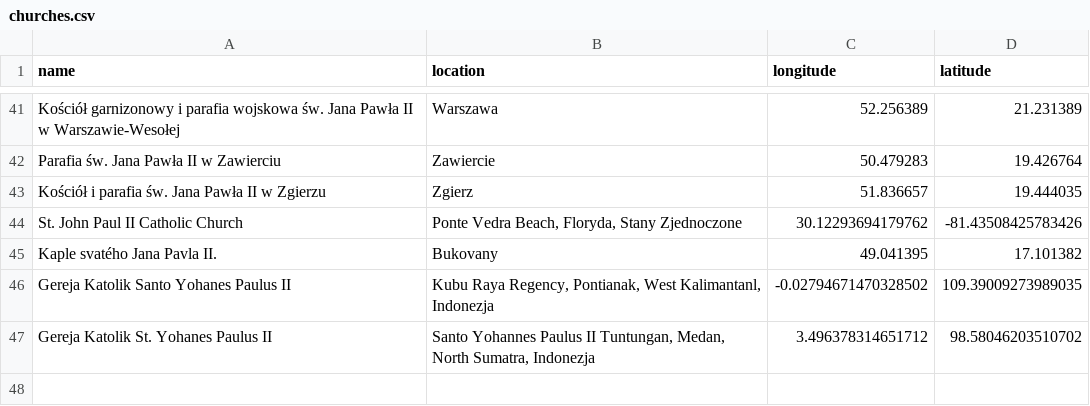
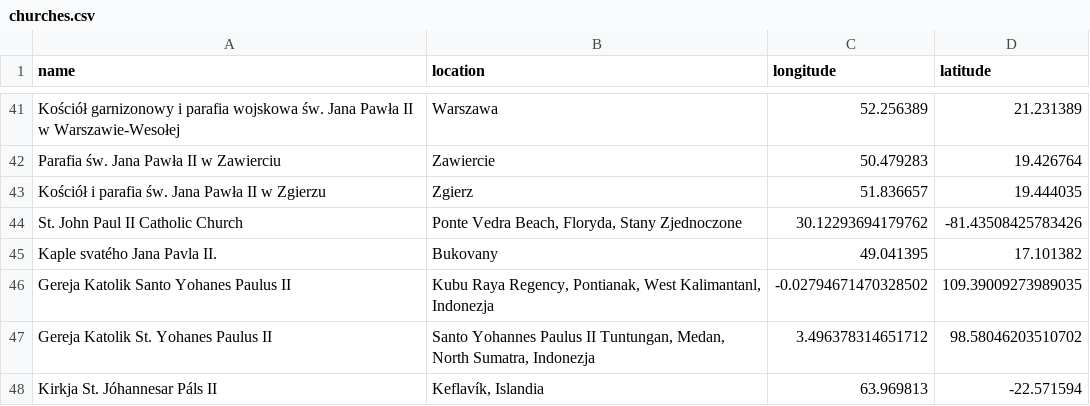
Before and after one commit to krzysztofrewak/jp2world, a CSV file: resources/churches.csv, drawn as a sheet; only a part is shown, gaps mark what is left out.

```diff
--- a/resources/churches.csv
+++ b/resources/churches.csv
@@ -47 +47,2 @@ Gereja Katolik Santo Yohanes Paulus II;Kubu Raya Regency, Pontianak, West Kalima
 Gereja Katolik St. Yohanes Paulus II;Santo Yohannes Paulus II Tuntungan, Medan, North Sumatra, Indonezja;3.496378314651712;98.58046203510702
+Kirkja St. Jóhannesar Páls II;Keflavík, Islandia;63.969813;-22.571594
```
Also changed, not shown: resources/others.csv, resources/statues/zagranica.csv, 6 other files.
